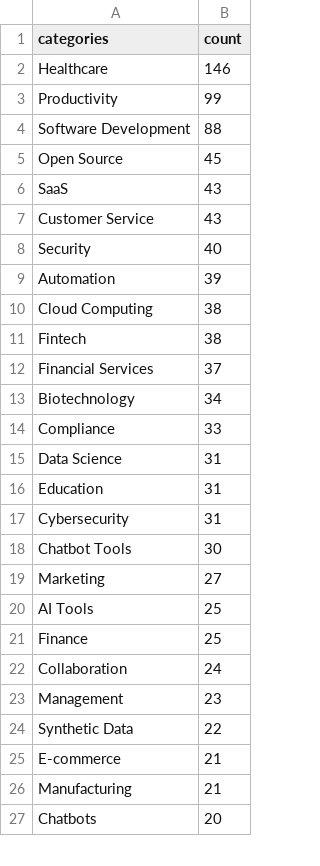
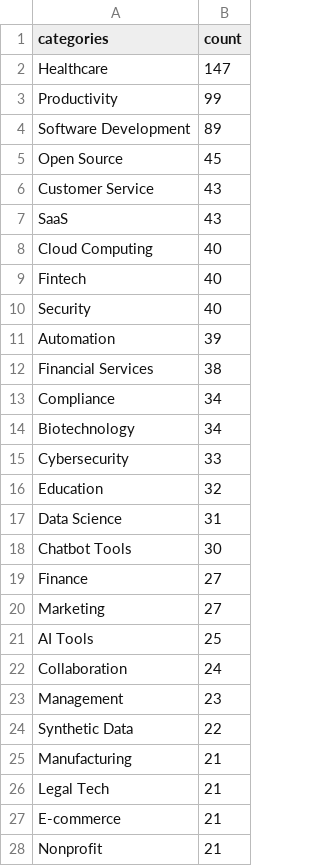
Before and after one commit to LinkTime-Corp/llm_agent_data, a CSV file: llm_gen_ai_startups/categories.csv (was llm_gen_ai_startups/categories.20241008.csv), drawn as a sheet; only a part is shown; the shorter side is filled out with more unchanged rows; the diff covers the shown part only.

```diff
--- a/llm_gen_ai_startups/categories.20241008.csv
+++ b/llm_gen_ai_startups/categories.csv
@@ -1,22 +1,22 @@
 categories,count
-Healthcare,146
+Healthcare,147
 Productivity,99
-Software Development,88
+Software Development,89
 Open Source,45
+Customer Service,43
 SaaS,43
-Customer Service,43
+Cloud Computing,40
+Fintech,40
 Security,40
 Automation,39
-Cloud Computing,38
-Fintech,38
-Financial Services,37
+Financial Services,38
+Compliance,34
 Biotechnology,34
-Compliance,33
+Cybersecurity,33
+Education,32
 Data Science,31
-Education,31
-Cybersecurity,31
 Chatbot Tools,30
+Finance,27
 Marketing,27
 AI Tools,25
-Finance,25
 Collaboration,24
@@ -24,3 +24,5 @@ Management,23
 Synthetic Data,22
+Manufacturing,21
+Legal Tech,21
 E-commerce,21
-Manufacturing,21
+Nonprofit,21
```
Also changed, not shown: 1 removed row and 1 moved row elsewhere in this file, llm_gen_ai_startups/startup_list.csv, 2 other files.
